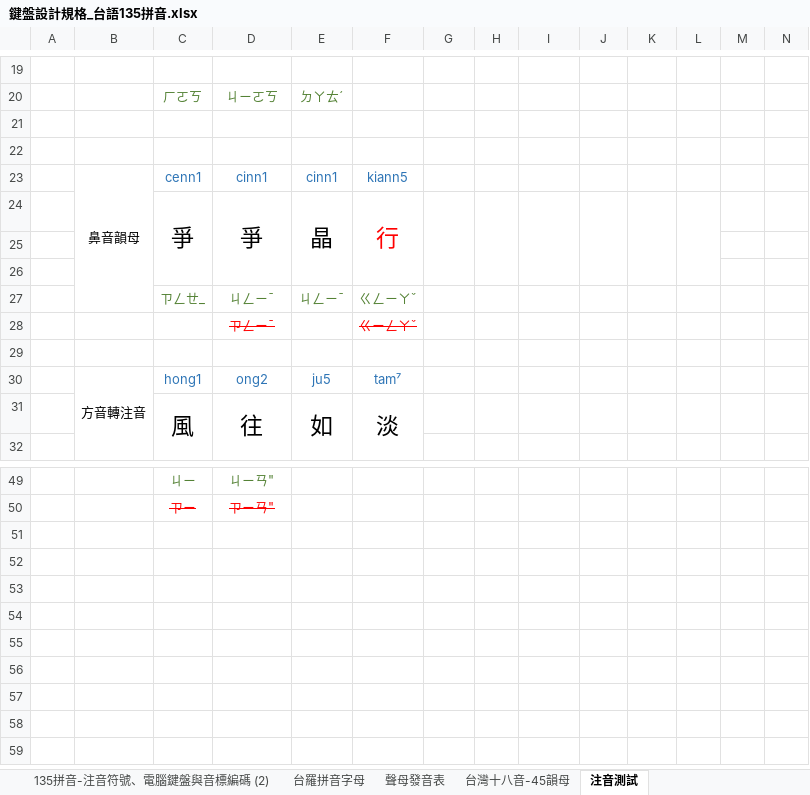
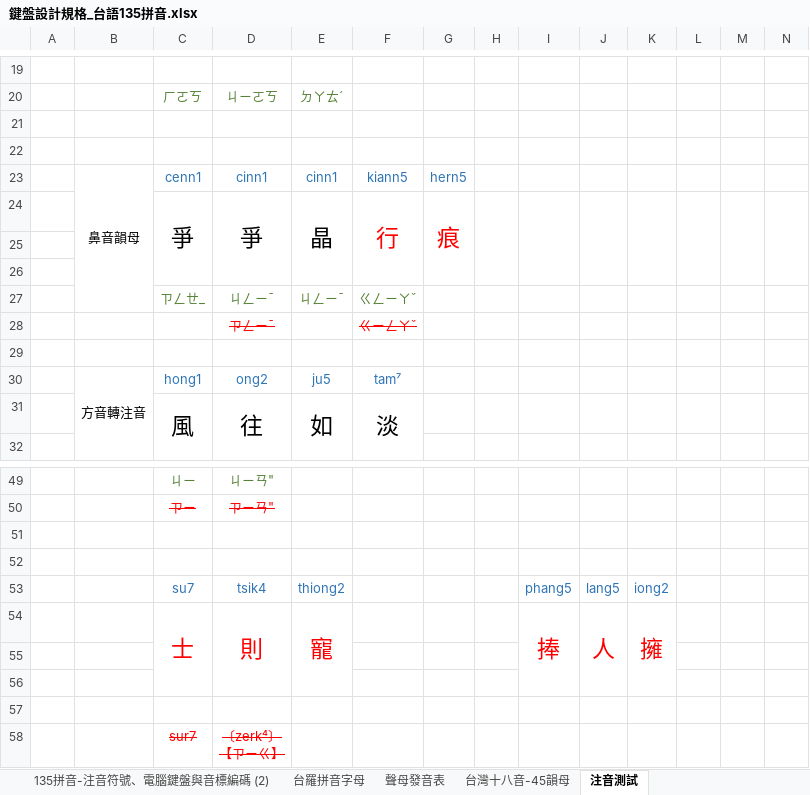
Before and after one commit to AlanJui/rime-tlpa, an Excel workbook: docs/鍵盤設計規格_台語135拼音.xlsx, sheet 注音測試, drawn as a sheet; only a part is shown, gaps mark what is left out; values as stored, in another font and other column widths than the file's, no borders; ↵ is a line break in a cell; the diff names each change by its address in the sheet, - before the commit and + after, or states it on an @@ line.

```diff
--- a/docs/鍵盤設計規格_台語135拼音.xlsx (sheet 注音測試)
+++ b/docs/鍵盤設計規格_台語135拼音.xlsx (sheet 注音測試)
-G23: (empty)
+G23: hern5
-G24: (empty)
+G24: 痕
+M24:M26 merged
+N24:N26 merged
+row 51: (empty)
+row 52: (empty)
+row 53:  |  | su7 | tsik4 | thiong2 |  |  |  | phang5 | lang5 | iong2
+row 54:  |  | 士 | 則 | 寵 |  |  |  | 捧 | 人 | 擁
+row 55: (empty)
+row 56: (empty)
+row 57: (empty)
+row 58:  |  | sur7 | 〔zerk⁴〕 ↵ 【ㄗㄧㄍ】
```
Also changed, not shown: sheet 135拼音-注音符號、電腦鍵盤與音標編碼, formulas that keep their value, charts or pictures, 8 other files.
